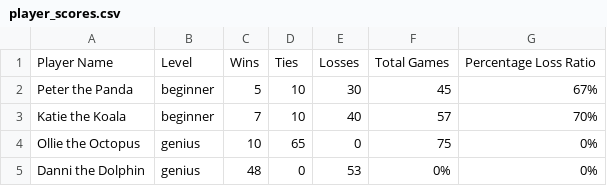
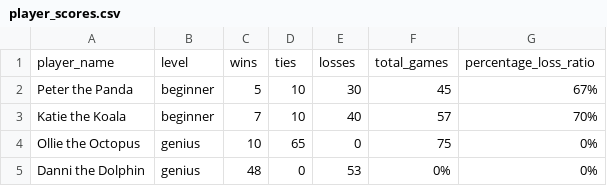
Before and after one commit to dayleclarke/tic-tac-toe-terminal-app, a CSV file: src/player_scores.csv, drawn as a sheet; removed rows and columns are numbered as before the commit, all else as after; the diff names each change by its address in the sheet, - before the commit and + after, or states it on an @@ line.

Commit message:
Imported pandas,created dataframe that displays in terminal of players scores

```diff
--- a/src/player_scores.csv
+++ b/src/player_scores.csv
-row 1: Player Name | Level | Wins | Ties | Losses | Total Games | Percentage Loss Ratio
+row 1: player_name | level | wins | ties | losses | total_games | percentage_loss_ratio
```
Also changed, not shown: 1 other file.
